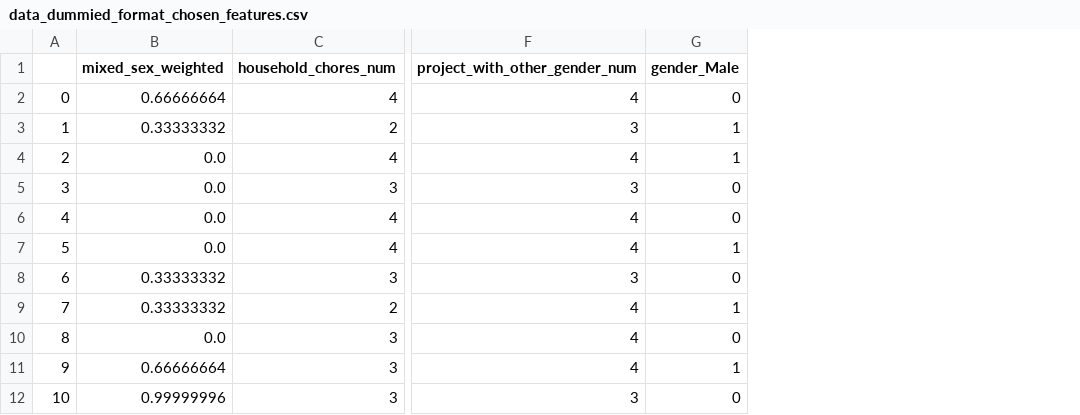
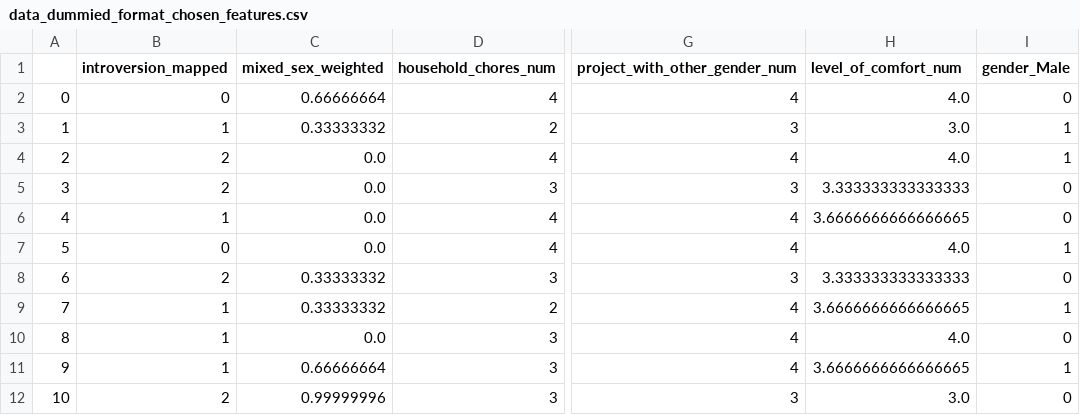
Before and after one commit to isbader/pae_project, a CSV file: data_dummied_format_chosen_features.csv, drawn as a sheet; only a part is shown, gaps mark what is left out; the diff names each change by its address in the sheet, - before the commit and + after, or states it on an @@ line.

```diff
--- a/data_dummied_format_chosen_features.csv
+++ b/data_dummied_format_chosen_features.csv
+column B (introversion_mapped), rows 2-12: 0 | 1 | 2 | 2 | 1 | 0 | 2 | 1 | 1 | 1 | 2
+column H (level_of_comfort_num), rows 2-12: 4.0 | 3.0 | 4.0 | 3.333333333333333 | 3.6666666666666665 | 4.0 | 3.333333333333333 | 3.6666666666666665 | 4.0 | 3.6666666666666665 | 3.0
```
Also changed, not shown: data_pure_format_chosen_features.csv, full_dataset_all_features_not_dummied.csv, 3 other files.
